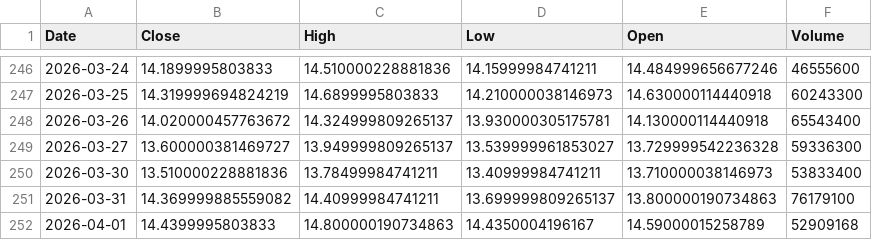
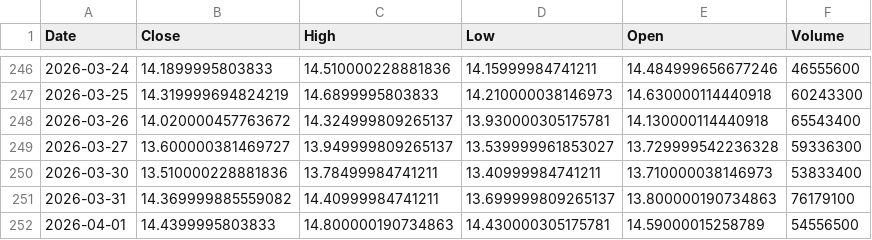
Before and after one commit to junsystemtrade/stock-signal-bot, a CSV file: NU_history.csv, drawn as a sheet; only a part is shown, gaps mark what is left out.

```diff
--- a/NU_history.csv
+++ b/NU_history.csv
@@ -251,2 +251,2 @@ Date,Close,High,Low,Open,Volume
 2026-03-31,14.369999885559082,14.40999984741211,13.699999809265137,13.800000190734863,76179100
-2026-04-01,14.4399995803833,14.800000190734863,14.4350004196167,14.59000015258789,52909168
+2026-04-01,14.4399995803833,14.800000190734863,14.430000305175781,14.59000015258789,54556500
```
Also changed, not shown: JMIA_history.csv.
